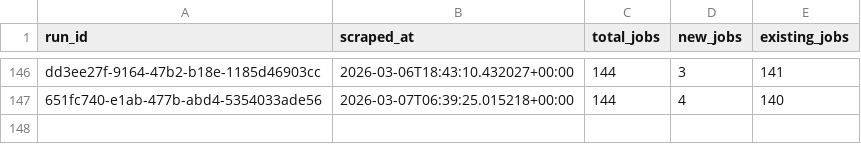
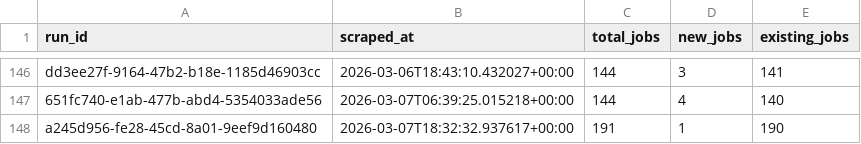
Before and after one commit to tanprabhu/job-market-pulse, a CSV file: data/processed/run_job_info.csv, drawn as a sheet; only a part is shown, gaps mark what is left out; the diff names each change by its address in the sheet, - before the commit and + after, or states it on an @@ line.

```diff
--- a/data/processed/run_job_info.csv
+++ b/data/processed/run_job_info.csv
+row 148: a245d956-fe28-45cd-8a01-9eef9d160480 | 2026-03-07T18:32:32.937617+00:00 | 191 | 1 | 190
```
Also changed, not shown: data/meta/scrape_runs.csv, data/processed/data_clean.csv, 1 other file.
